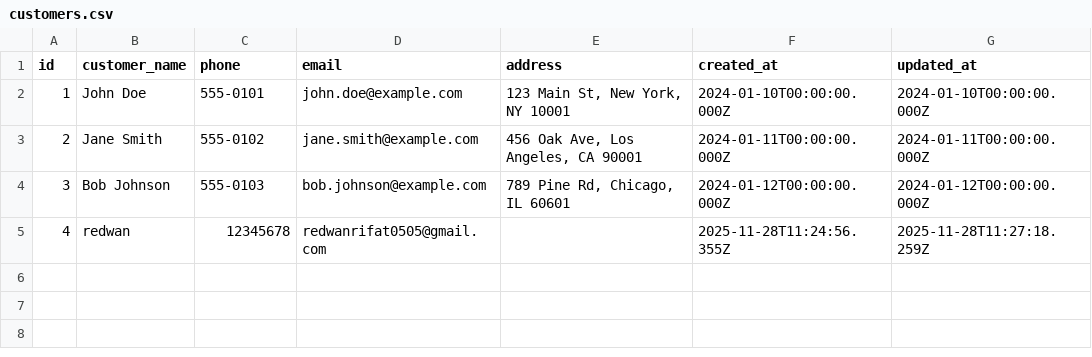
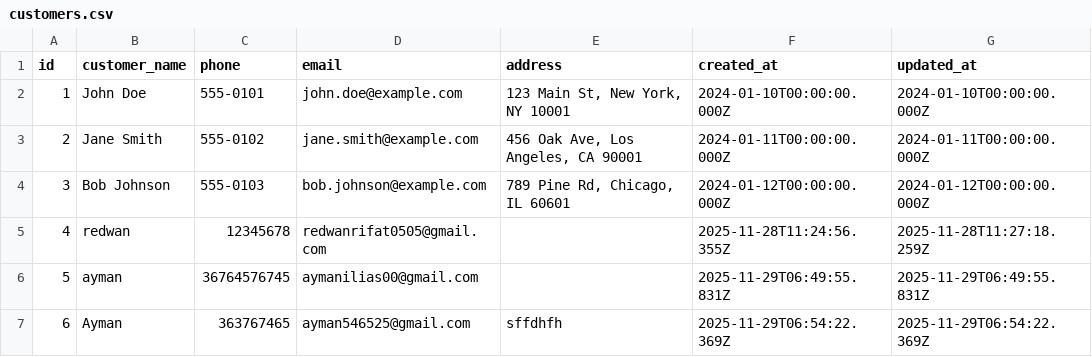
Before and after one commit to Ayman-ilias/Hey_Potu, a CSV file: backend/data/customers.csv, drawn as a sheet; the diff names each change by its address in the sheet, - before the commit and + after, or states it on an @@ line.

```diff
--- a/backend/data/customers.csv
+++ b/backend/data/customers.csv
+row 6: 5 | ayman | 36764576745 | aymanilias00@gmail.com |  | 2025-11-29T06:49:55.831Z | 2025-11-29T06:49:55.831Z
+row 7: 6 | Ayman | 363767465 | ayman546525@gmail.com | sffdhfh | 2025-11-29T06:54:22.369Z | 2025-11-29T06:54:22.369Z
```
Also changed, not shown: backend/data/orders.csv, 6 other files.
